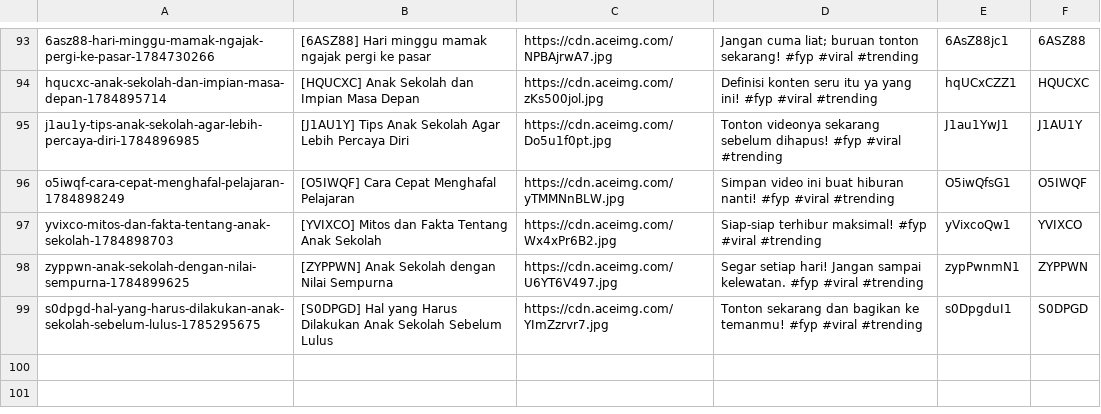
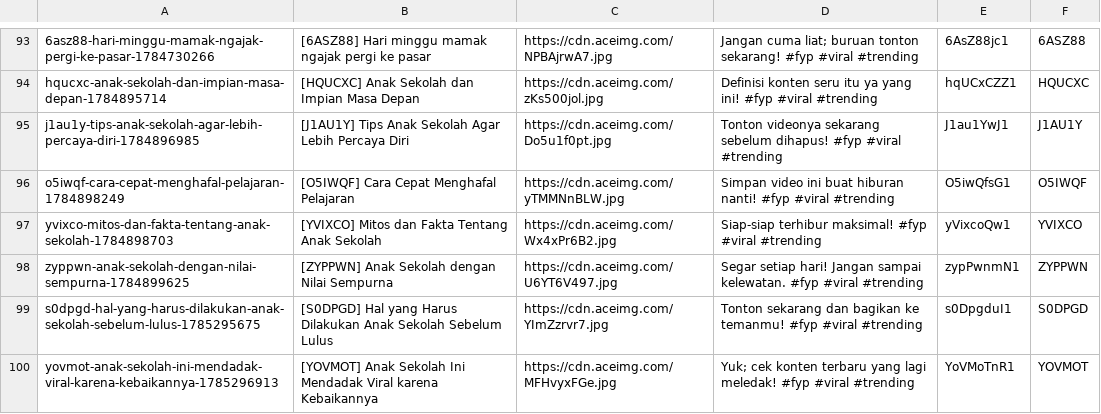
Before and after one commit to mrslurak1-design/data, a CSV file: data.csv, drawn as a sheet; only a part is shown, gaps mark what is left out.

Commit message:
Update database CSV via Blogger Admin Panel

```diff
--- a/data.csv
+++ b/data.csv
@@ -99 +99,2 @@ zyppwn-anak-sekolah-dengan-nilai-sempurna-1784899625,[ZYPPWN] Anak Sekolah denga
 s0dpgd-hal-yang-harus-dilakukan-anak-sekolah-sebelum-lulus-1785295675,[S0DPGD] Hal yang Harus Dilakukan Anak Sekolah Sebelum Lulus,https://cdn.aceimg.com/YImZzrvr7.jpg,Tonton sekarang dan bagikan ke temanmu! #fyp #viral #trending,s0DpgduI1,S0DPGD
+yovmot-anak-sekolah-ini-mendadak-viral-karena-kebaikannya-1785296913,[YOVMOT] Anak Sekolah Ini Mendadak Viral karena Kebaikannya,https://cdn.aceimg.com/MFHvyxFGe.jpg,Yuk; cek konten terbaru yang lagi meledak! #fyp #viral #trending,YoVMoTnR1,YOVMOT
```
